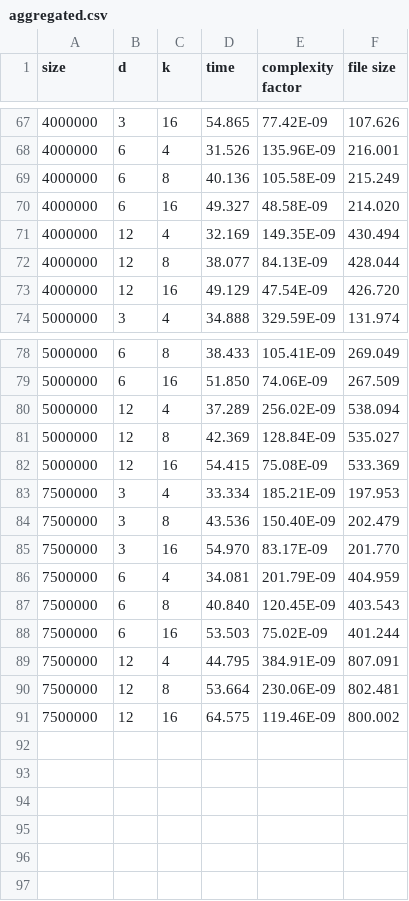
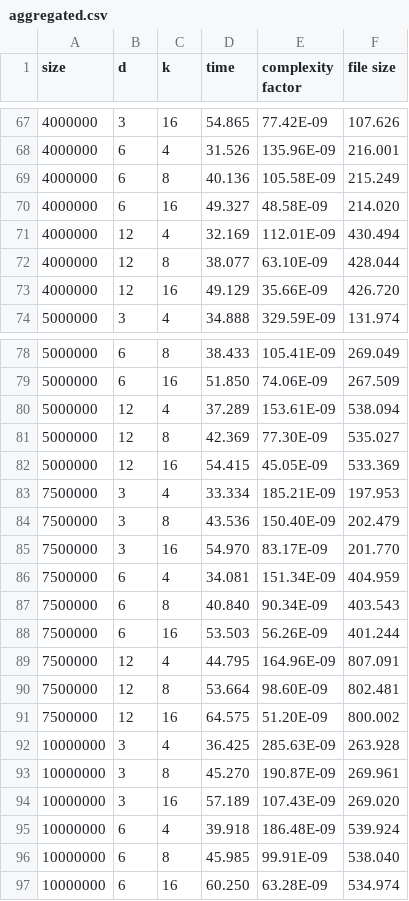
Before and after one commit to scarburato/distributedKMeans, a CSV file: bench/aggregated.csv, drawn as a sheet; only a part is shown, gaps mark what is left out.

```diff
--- a/bench/aggregated.csv
+++ b/bench/aggregated.csv
@@ -70,5 +70,5 @@ size,d,k,time,complexity factor,file size
 4000000,6,16,49.327,48.58E-09,214.020
-4000000,12,4,32.169,149.35E-09,430.494
-4000000,12,8,38.077,84.13E-09,428.044
-4000000,12,16,49.129,47.54E-09,426.720
+4000000,12,4,32.169,112.01E-09,430.494
+4000000,12,8,38.077,63.10E-09,428.044
+4000000,12,16,49.129,35.66E-09,426.720
 5000000,3,4,34.888,329.59E-09,131.974
@@ -79,5 +79,5 @@ size,d,k,time,complexity factor,file size
 5000000,6,16,51.850,74.06E-09,267.509
-5000000,12,4,37.289,256.02E-09,538.094
-5000000,12,8,42.369,128.84E-09,535.027
-5000000,12,16,54.415,75.08E-09,533.369
+5000000,12,4,37.289,153.61E-09,538.094
+5000000,12,8,42.369,77.30E-09,535.027
+5000000,12,16,54.415,45.05E-09,533.369
 7500000,3,4,33.334,185.21E-09,197.953
@@ -85,7 +85,13 @@ size,d,k,time,complexity factor,file size
 7500000,3,16,54.970,83.17E-09,201.770
-7500000,6,4,34.081,201.79E-09,404.959
-7500000,6,8,40.840,120.45E-09,403.543
-7500000,6,16,53.503,75.02E-09,401.244
-7500000,12,4,44.795,384.91E-09,807.091
-7500000,12,8,53.664,230.06E-09,802.481
-7500000,12,16,64.575,119.46E-09,800.002
+7500000,6,4,34.081,151.34E-09,404.959
+7500000,6,8,40.840,90.34E-09,403.543
+7500000,6,16,53.503,56.26E-09,401.244
+7500000,12,4,44.795,164.96E-09,807.091
+7500000,12,8,53.664,98.60E-09,802.481
+7500000,12,16,64.575,51.20E-09,800.002
+10000000,3,4,36.425,285.63E-09,263.928
+10000000,3,8,45.270,190.87E-09,269.961
+10000000,3,16,57.189,107.43E-09,269.020
+10000000,6,4,39.918,186.48E-09,539.924
+10000000,6,8,45.985,99.91E-09,538.040
+10000000,6,16,60.250,63.28E-09,534.974
```
Also changed, not shown: bench/data.3.16.csv, bench/data.3.4.csv, 9 other files.
